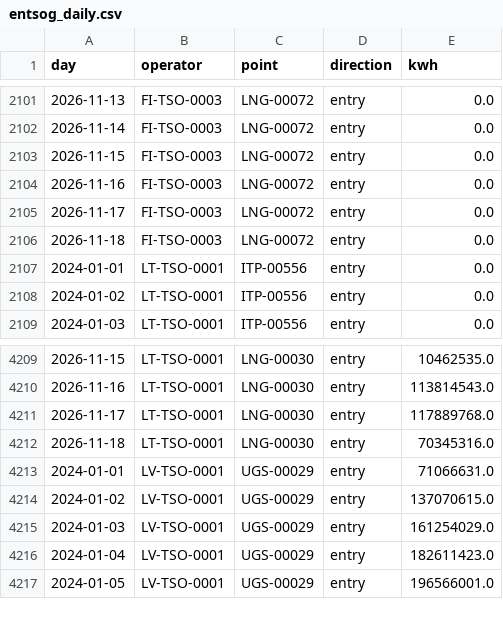
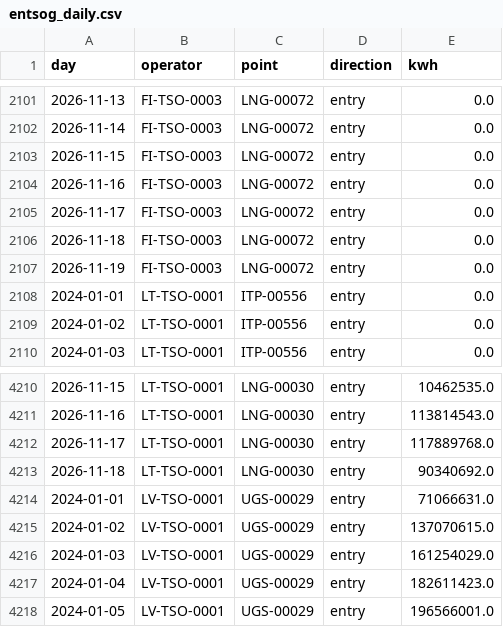
Before and after one commit to Timppamies/Entry_flows, a CSV file: data/entsog_daily.csv, drawn as a sheet; only a part is shown, gaps mark what is left out.

```diff
--- a/data/entsog_daily.csv
+++ b/data/entsog_daily.csv
@@ -2106,2 +2106,3 @@ day,operator,point,direction,kwh
 2026-11-18,FI-TSO-0003,LNG-00072,entry,0.0
+2026-11-19,FI-TSO-0003,LNG-00072,entry,0.0
 2024-01-01,LT-TSO-0001,ITP-00556,entry,0.0
@@ -4211,3 +4212,3 @@ day,operator,point,direction,kwh
 2026-11-17,LT-TSO-0001,LNG-00030,entry,117889768.0
-2026-11-18,LT-TSO-0001,LNG-00030,entry,70345316.0
+2026-11-18,LT-TSO-0001,LNG-00030,entry,90340692.0
 2024-01-01,LV-TSO-0001,UGS-00029,entry,71066631.0
```
Also changed, not shown: 1 other file.
